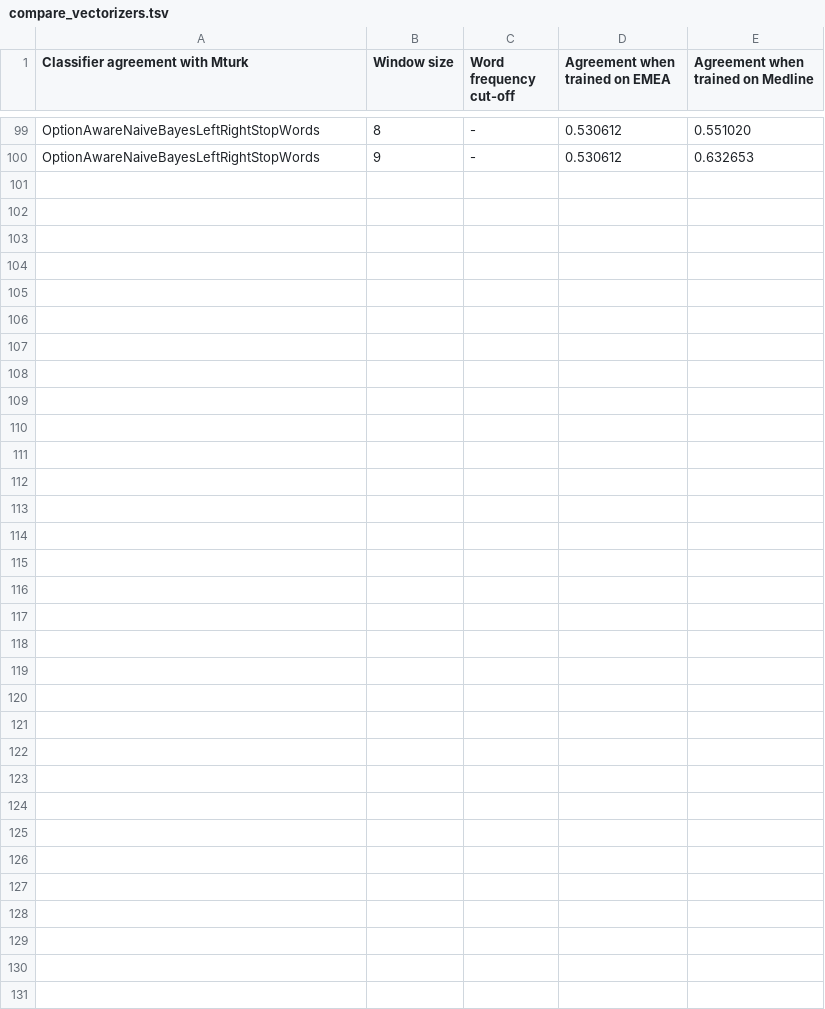
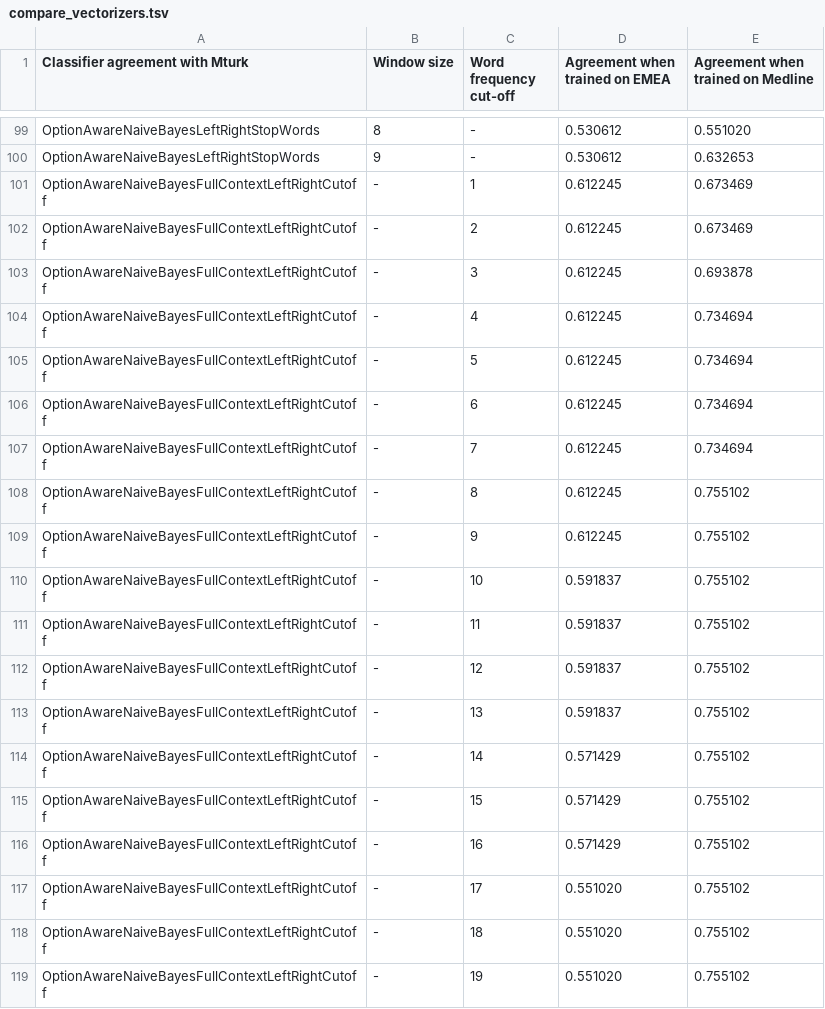
Before and after one commit to martinthenext/eth_ml, a TSV file: compare_vectorizers.tsv, drawn as a sheet; only a part is shown, gaps mark what is left out.

Commit message:
Measurements for OptionAwareNaiveBayesFullContextLeftRightCutoff added

```diff
--- a/compare_vectorizers.tsv
+++ b/compare_vectorizers.tsv
@@ -100 +100,20 @@ OptionAwareNaiveBayesLeftRightStopWords	8	-	0.530612	0.551020
 OptionAwareNaiveBayesLeftRightStopWords	9	-	0.530612	0.632653
+OptionAwareNaiveBayesFullContextLeftRightCutoff	-	1	0.612245	0.673469
+OptionAwareNaiveBayesFullContextLeftRightCutoff	-	2	0.612245	0.673469
+OptionAwareNaiveBayesFullContextLeftRightCutoff	-	3	0.612245	0.693878
+OptionAwareNaiveBayesFullContextLeftRightCutoff	-	4	0.612245	0.734694
+OptionAwareNaiveBayesFullContextLeftRightCutoff	-	5	0.612245	0.734694
+OptionAwareNaiveBayesFullContextLeftRightCutoff	-	6	0.612245	0.734694
+OptionAwareNaiveBayesFullContextLeftRightCutoff	-	7	0.612245	0.734694
+OptionAwareNaiveBayesFullContextLeftRightCutoff	-	8	0.612245	0.755102
+OptionAwareNaiveBayesFullContextLeftRightCutoff	-	9	0.612245	0.755102
+OptionAwareNaiveBayesFullContextLeftRightCutoff	-	10	0.591837	0.755102
+OptionAwareNaiveBayesFullContextLeftRightCutoff	-	11	0.591837	0.755102
+OptionAwareNaiveBayesFullContextLeftRightCutoff	-	12	0.591837	0.755102
+OptionAwareNaiveBayesFullContextLeftRightCutoff	-	13	0.591837	0.755102
+OptionAwareNaiveBayesFullContextLeftRightCutoff	-	14	0.571429	0.755102
+OptionAwareNaiveBayesFullContextLeftRightCutoff	-	15	0.571429	0.755102
+OptionAwareNaiveBayesFullContextLeftRightCutoff	-	16	0.571429	0.755102
+OptionAwareNaiveBayesFullContextLeftRightCutoff	-	17	0.551020	0.755102
+OptionAwareNaiveBayesFullContextLeftRightCutoff	-	18	0.551020	0.755102
+OptionAwareNaiveBayesFullContextLeftRightCutoff	-	19	0.551020	0.755102
```
Also changed, not shown: 1 other file.
